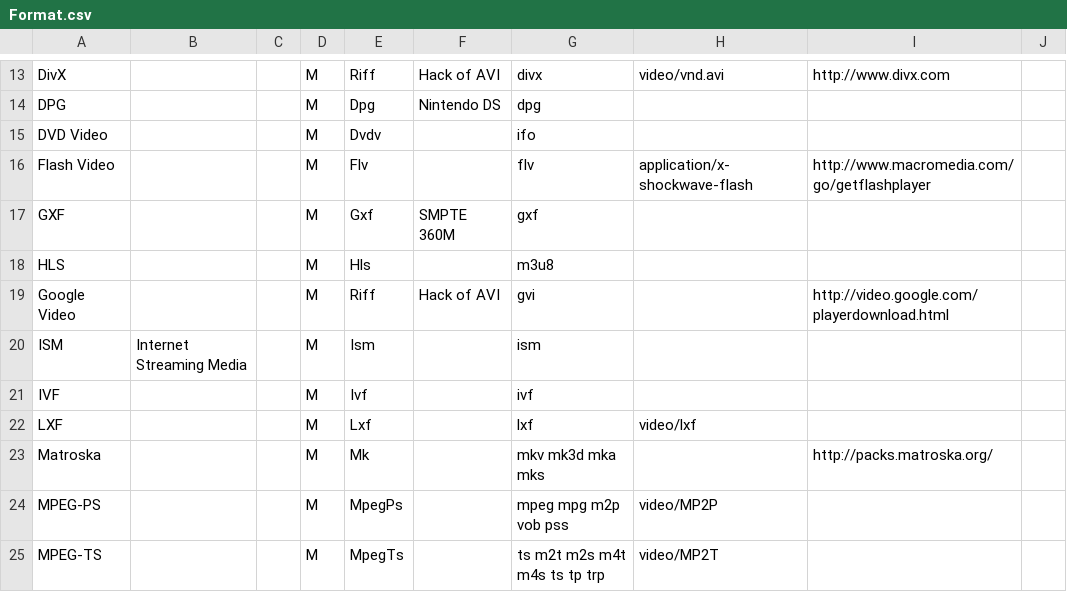
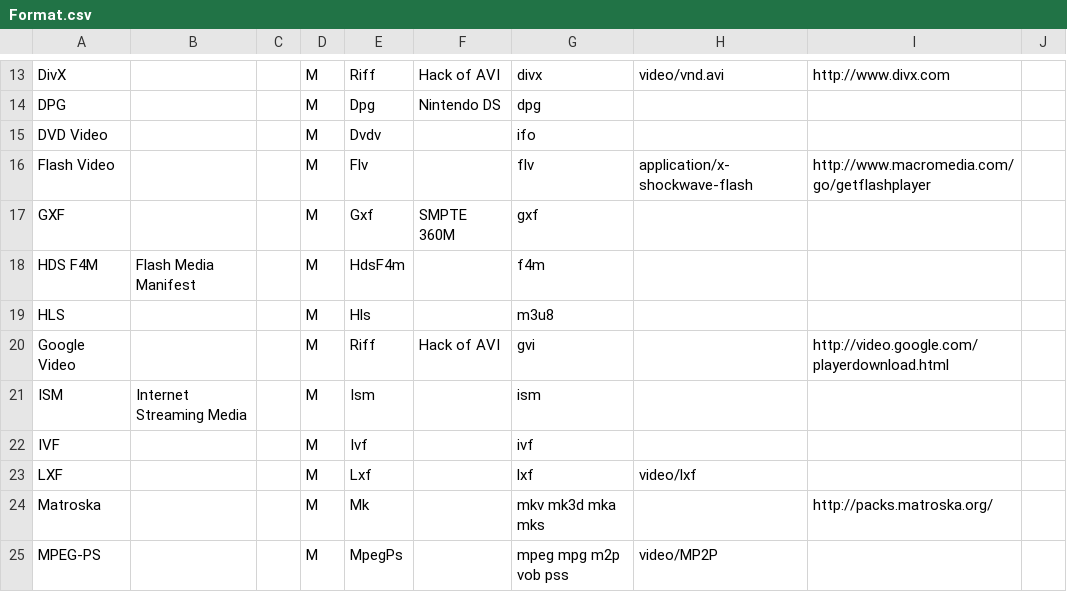
Before and after one commit to mediatest/mediatestLib, a CSV file: Source/Resource/Text/DataBase/Format.csv, drawn as a sheet; only a part is shown, gaps mark what is left out; the shorter side is filled out with more unchanged rows; the diff names each change by its address in the sheet, - before the commit and + after, or states it on an @@ line.

Commit message:
+ HDS F4M (Flash Media Manifest): basic support
git-svn-id: svn://svn.code.sf.net/p/mediainfo/code/MediaInfoLib/trunk@5898 45c5ae6f-87cc-4fd0-92ee-e4f023fd80da

```diff
--- a/Source/Resource/Text/DataBase/Format.csv
+++ b/Source/Resource/Text/DataBase/Format.csv
+row 18: HDS F4M | Flash Media Manifest |  | M | HdsF4m |  | f4m
```
Also changed, not shown: 17 other files.
